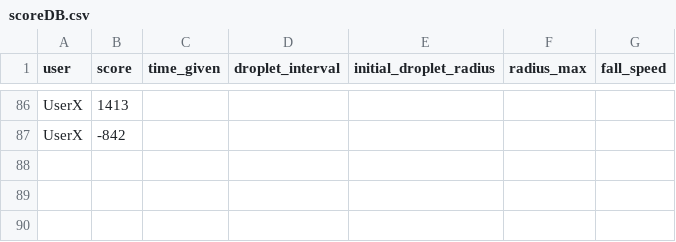
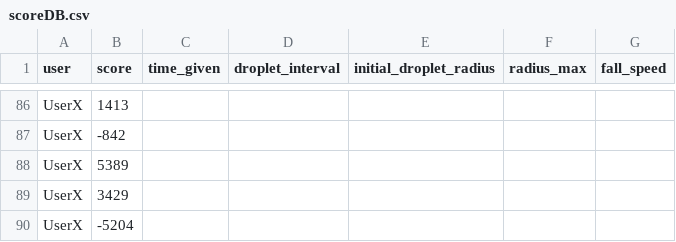
Before and after one commit to daveydave60/Raindrops, a CSV file: Assets/scoreDB.csv, drawn as a sheet; only a part is shown, gaps mark what is left out; the diff names each change by its address in the sheet, - before the commit and + after, or states it on an @@ line.

```diff
--- a/Assets/scoreDB.csv
+++ b/Assets/scoreDB.csv
+row 88: UserX | 5389
+row 89: UserX | 3429
+row 90: UserX | -5204
```
Also changed, not shown: 1 other file.
